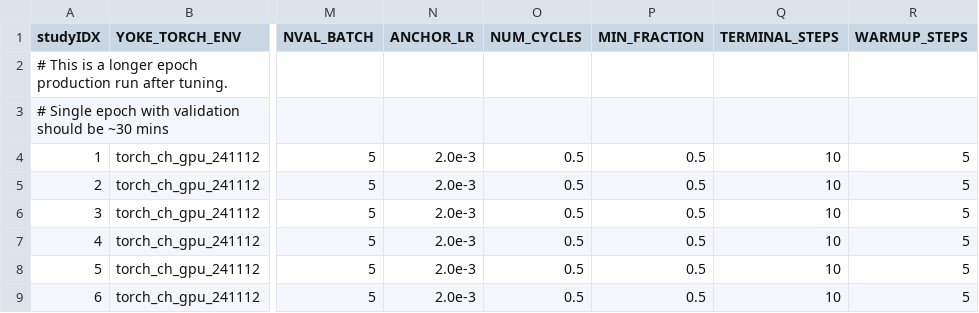
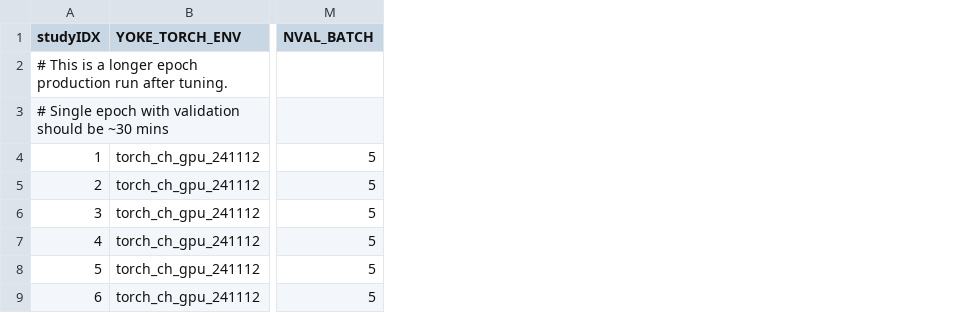
Before and after one commit to lanl/Yoke, a CSV file: applications/harnesses/ch_DDP_time_loderunner/ddp_study_time_test.csv, drawn as a sheet; only a part is shown, gaps mark what is left out; the diff names each change by its address in the sheet, - before the commit and + after, or states it on an @@ line.

```diff
--- a/applications/harnesses/ch_DDP_time_loderunner/ddp_study_time_test.csv
+++ b/applications/harnesses/ch_DDP_time_loderunner/ddp_study_time_test.csv
-column N (ANCHOR_LR), rows 4-9: all 2.0e-3
-column O (NUM_CYCLES), rows 4-9: all 0.5
-column P (MIN_FRACTION), rows 4-9: all 0.5
-column Q (TERMINAL_STEPS), rows 4-9: all 10
-column R (WARMUP_STEPS), rows 4-9: all 5
```
Also changed, not shown: applications/harnesses/ch_DDP_time_loderunner/ddp_study_time.csv, 4 other files.
